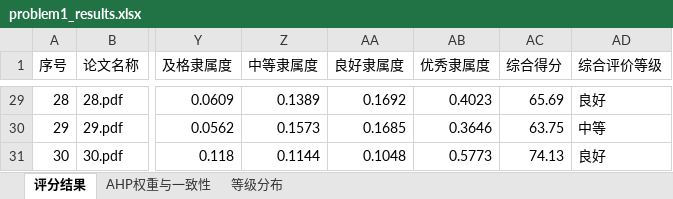
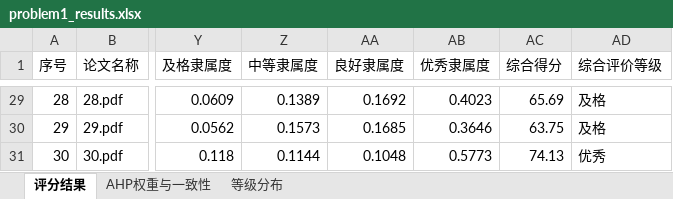
Before and after one commit to Eureka-ka/miniature-octo-potato, an Excel workbook: output/problem1_results.xlsx, sheet 评分结果, drawn as a sheet; only a part is shown, gaps mark what is left out; values as stored, in another font and other column widths than the file's, no cell formats; the diff covers the shown part only; the diff names each change by its address in the sheet, - before the commit and + after, or states it on an @@ line.

```diff
--- a/output/problem1_results.xlsx (sheet 评分结果)
+++ b/output/problem1_results.xlsx (sheet 评分结果)
-AD29 (综合评价等级): 良好
+AD29 (综合评价等级): 及格
-AD30 (综合评价等级): 中等
+AD30 (综合评价等级): 及格
-AD31 (综合评价等级): 良好
+AD31 (综合评价等级): 优秀
```
Also changed, not shown: 21 edited cells elsewhere in this sheet, sheet 等级分布, cell formats, output/problem2_features.xlsx, output/problem2_stats.xlsx, 10 other files.
